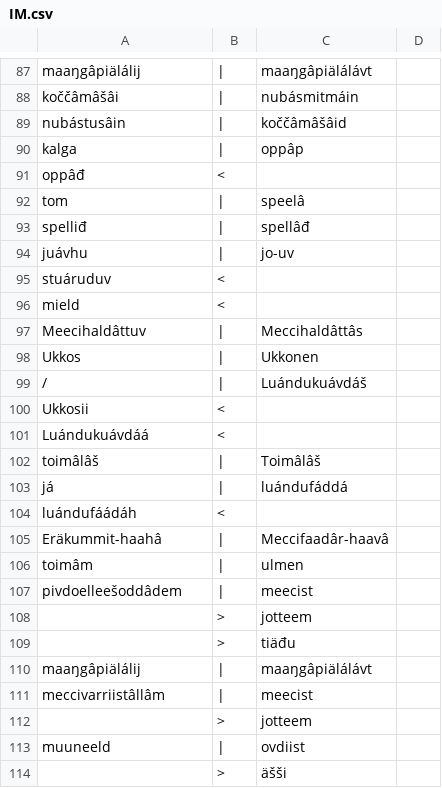
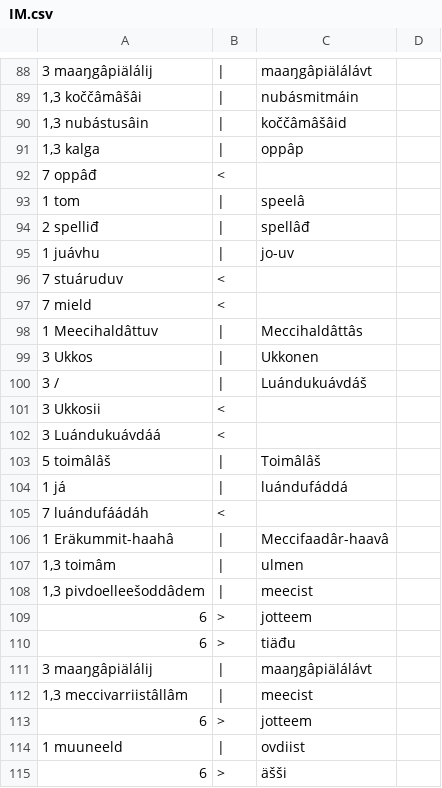
Before and after one commit to apertium/apertium-sme-smn, a CSV file: texts/eval3/wer_per/IM.csv, drawn as a sheet; only a part is shown, gaps mark what is left out; addresses are those after the commit; the diff covers the shown part only; the diff names each change by its address in the sheet, - before the commit and + after, or states it on an @@ line.

```diff
--- a/texts/eval3/wer_per/IM.csv
+++ b/texts/eval3/wer_per/IM.csv
-A88: maaŋgâpiälálij
+A88: 3 maaŋgâpiälálij
-A89: koččâmâšâi
+A89: 1,3 koččâmâšâi
-A90: nubástusâin
+A90: 1,3 nubástusâin
-A91: kalga
+A91: 1,3 kalga
-A92: oppâđ
+A92: 7 oppâđ
-A93: tom
+A93: 1 tom
-A94: spelliđ
+A94: 2 spelliđ
-A95: juávhu
+A95: 1 juávhu
-A96: stuáruduv
+A96: 7 stuáruduv
-A97: mield
+A97: 7 mield
-A98: Meecihaldâttuv
+A98: 1 Meecihaldâttuv
-A99: Ukkos
+A99: 3 Ukkos
-A100: /
+A100: 3 /
-A101: Ukkosii
+A101: 3 Ukkosii
-A102: Luándukuávdáá
+A102: 3 Luándukuávdáá
-A103: toimâlâš
+A103: 5 toimâlâš
-A104: já
+A104: 1 já
-A105: luándufáádáh
+A105: 7 luándufáádáh
-A106: Eräkummit-haahâ
+A106: 1 Eräkummit-haahâ
-A107: toimâm
+A107: 1,3 toimâm
-A108: pivdoelleešoddâdem
+A108: 1,3 pivdoelleešoddâdem
-A109:A110: (empty)
+A109:A110: 6
-A111: maaŋgâpiälálij
+A111: 3 maaŋgâpiälálij
-A112: meccivarriistâllâm
+A112: 1,3 meccivarriistâllâm
-A113: (empty)
+A113: 6
-A114: muuneeld
+A114: 1 muuneeld
-A115: (empty)
+A115: 6
```
Also changed, not shown: 1 added row and 104 edited cells elsewhere in this file.
